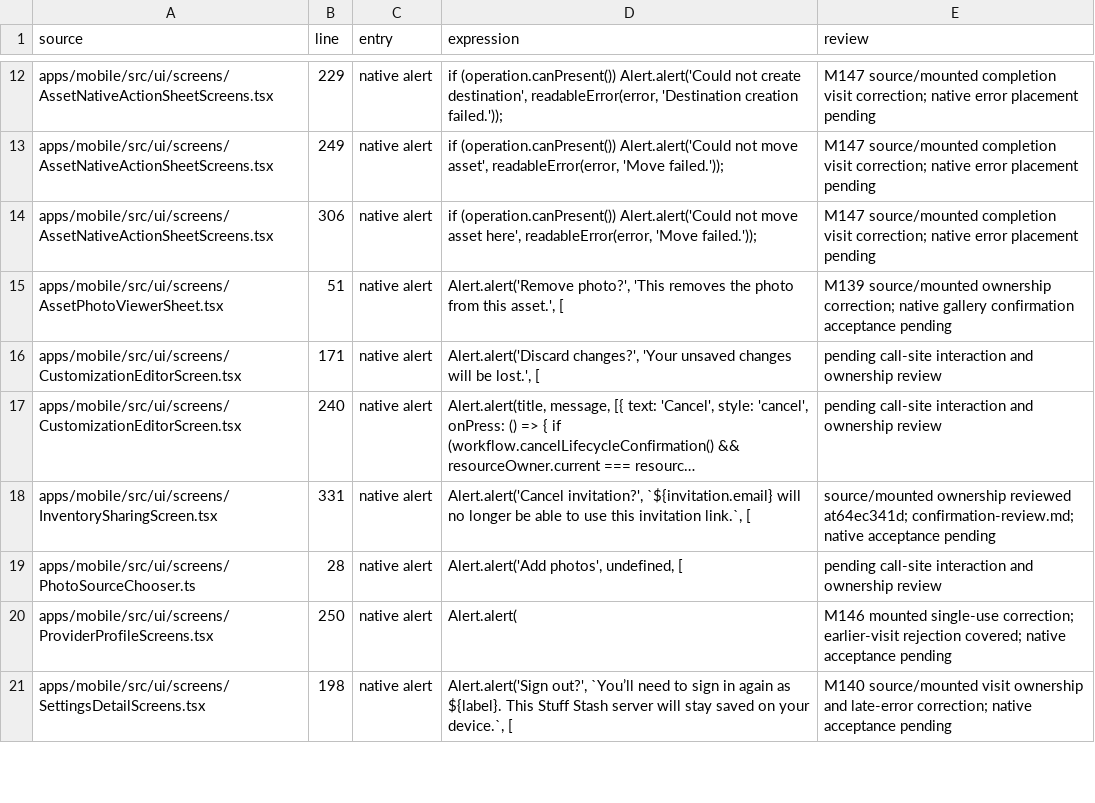
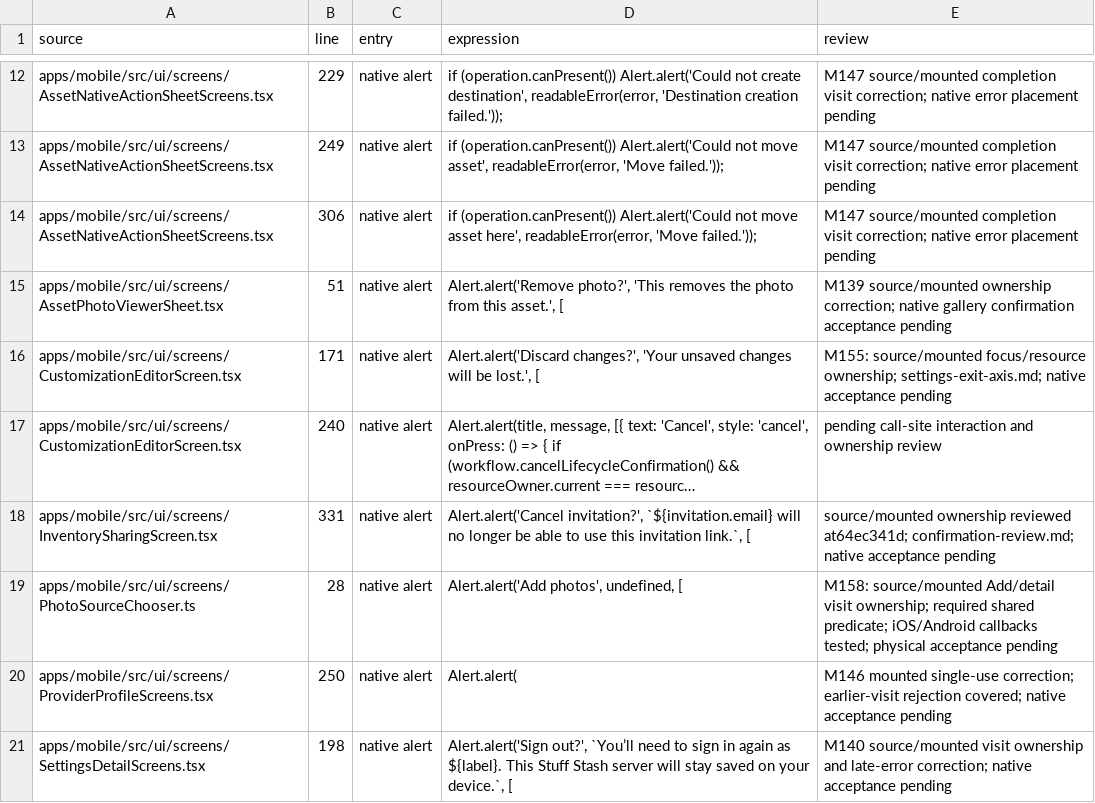
Before and after one commit to elsell/stuffstash, a CSV file: docs/reports/mobile-ui-remediation-2026-09-14/confirmation-call-sites.csv, drawn as a sheet; only a part is shown, gaps mark what is left out; long unchanged cells end in …; the diff names each change by its address in the sheet, - before the commit and + after, or states it on an @@ line.

```diff
--- a/docs/reports/mobile-ui-remediation-2026-09-14/confirmation-call-sites.csv
+++ b/docs/reports/mobile-ui-remediation-2026-09-14/confirmation-call-sites.csv
-E16 (review): pending call-site interaction and ownership review
+E16 (review): M155: source/mounted focus/resource ownership; settings-exit-axis.md; native acceptance pending
-E19 (review): pending call-site interaction and ownership review
+E19 (review): M158: source/mounted Add/detail visit ownership; required shared predicate; iOS/Android callbacks tested; physical acceptance pending
```
Also changed, not shown: docs/reports/mobile-ui-remediation-2026-09-14/matrix.csv, 10 other files.
